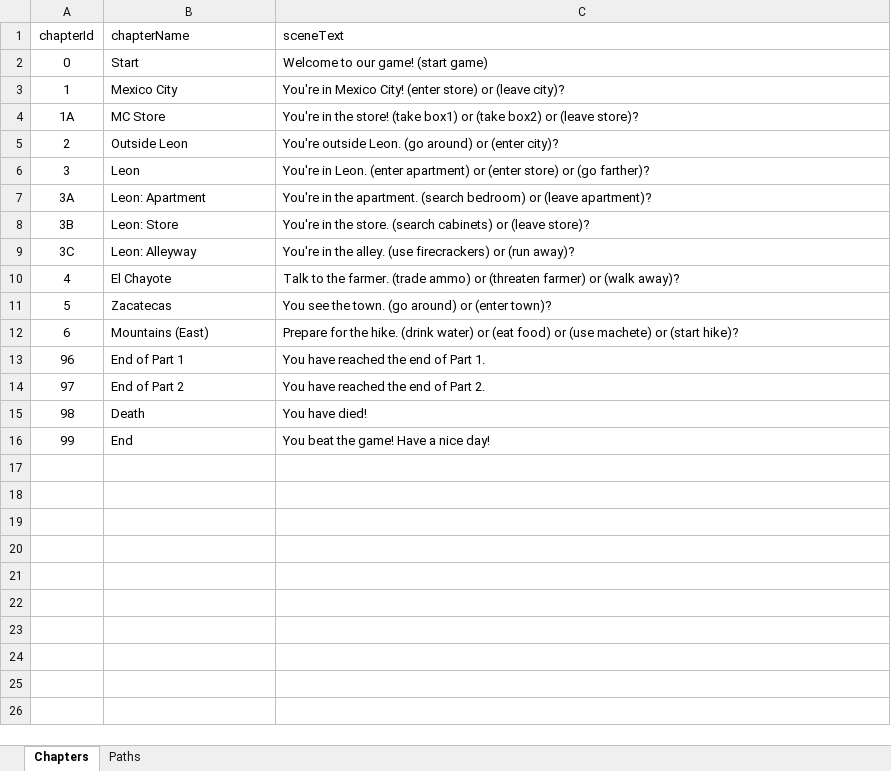
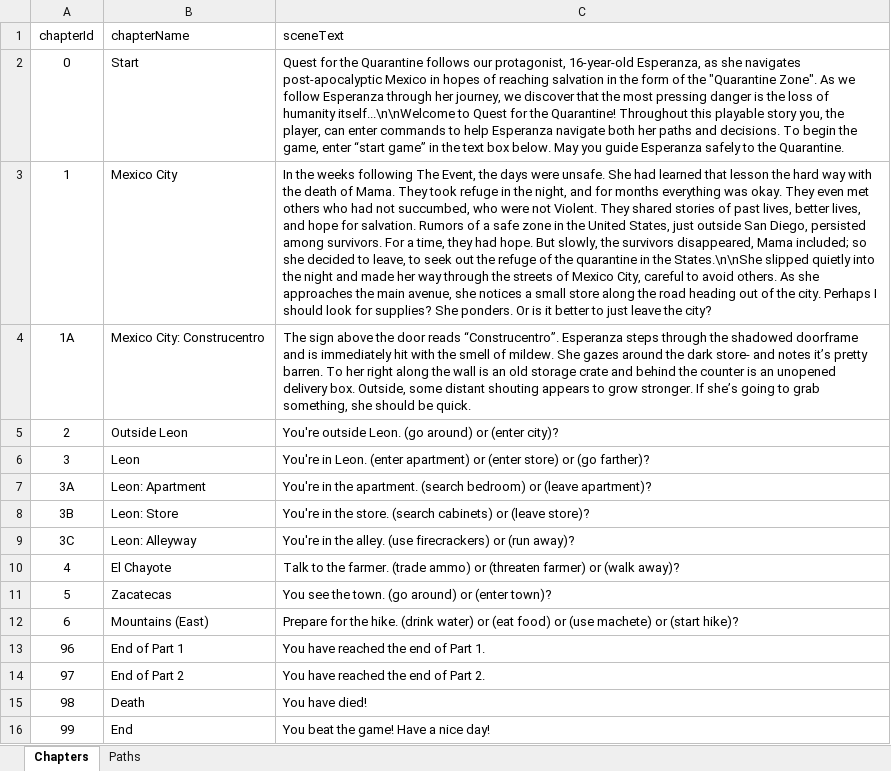
Before and after one commit to SDEprojects/SDE4-CCP-QuestForTheQuarantine, an Excel workbook: quarantine_first_edition.xlsx, sheet Chapters, drawn as a sheet; values as stored, in another font and other column widths than the file's, no borders; the diff names each change by its address in the sheet, - before the commit and + after, or states it on an @@ line.

```diff
--- a/quarantine_first_edition.xlsx (sheet Chapters)
+++ b/quarantine_first_edition.xlsx (sheet Chapters)
-C2 (sceneText): Welcome to our game! (start game)
+C2 (sceneText): Quest for the Quarantine follows our protagonist, 16-year-old Esperanza, as she navigates post-apocalyptic Mexico in hopes of reaching salvation in the form of the "Quarantine Zone". As we follow Esperanza through her journey, we discover that the most pressing danger is the loss of humanity itself...\n\nWelcome to Quest for the Quarantine! Throughout this playable story you, the player, can enter commands to help Esperanza navigate both her paths and decisions. To begin the game, enter “start game” in the text box below. May you guide Esperanza safely to the Quarantine.
-C3 (sceneText): You're in Mexico City! (enter store) or (leave city)?
+C3 (sceneText): In the weeks following The Event, the days were unsafe. She had learned that lesson the hard way with the death of Mama. They took refuge in the night, and for months everything was okay. They even met others who had not succumbed, who were not Violent. They shared stories of past lives, better lives, and hope for salvation. Rumors of a safe zone in the United States, just outside San Diego, persisted among survivors. For a time, they had hope. But slowly, the survivors disappeared, Mama included; so she decided to leave, to seek out the refuge of the quarantine in the States.\n\nShe slipped quietly into the night and made her way through the streets of Mexico City, careful to avoid others. As she approaches the main avenue, she notices a small store along the road heading out of the city. Perhaps I should look for supplies? She ponders. Or is it better to just leave the city?
-B4 (chapterName): MC Store
+B4 (chapterName): Mexico City: Construcentro
-C4 (sceneText): You're in the store! (take box1) or (take box2) or (leave store)?
+C4 (sceneText): The sign above the door reads “Construcentro”. Esperanza steps through the shadowed doorframe and is immediately hit with the smell of mildew. She gazes around the dark store- and notes it’s pretty barren. To her right along the wall is an old storage crate and behind the counter is an unopened delivery box. Outside, some distant shouting appears to grow stronger. If she’s going to grab something, she should be quick.
```
Also changed, not shown: sheet Paths, 1 other file.
